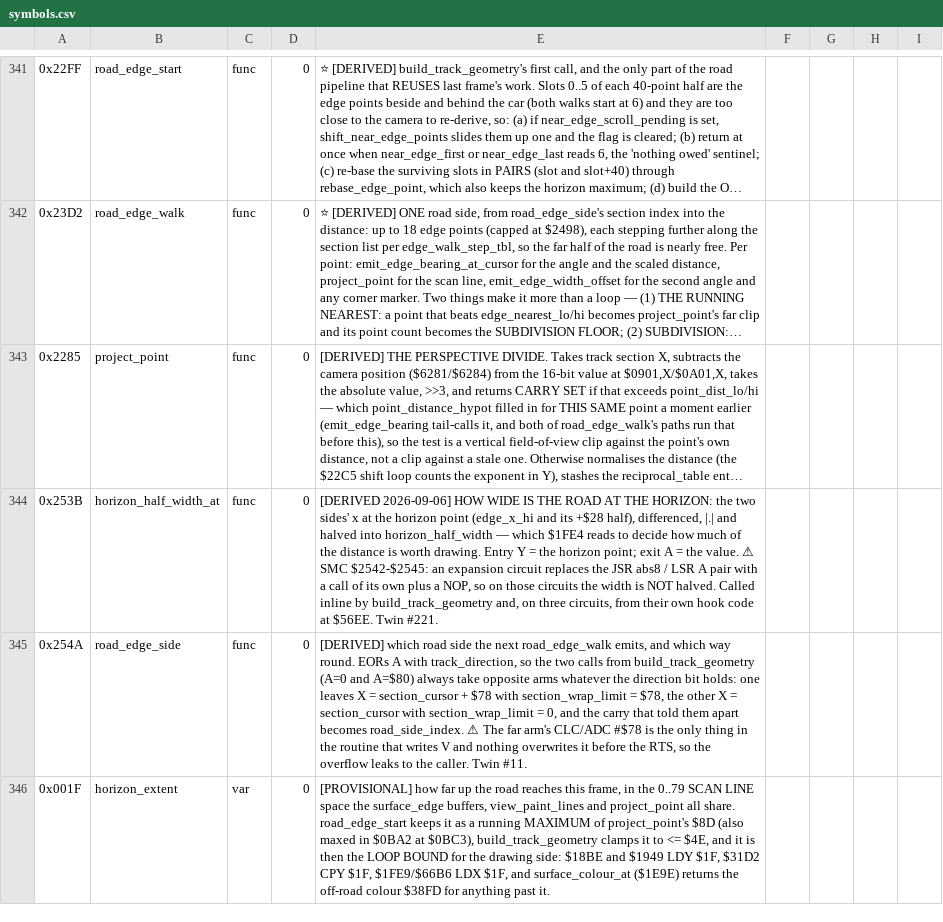
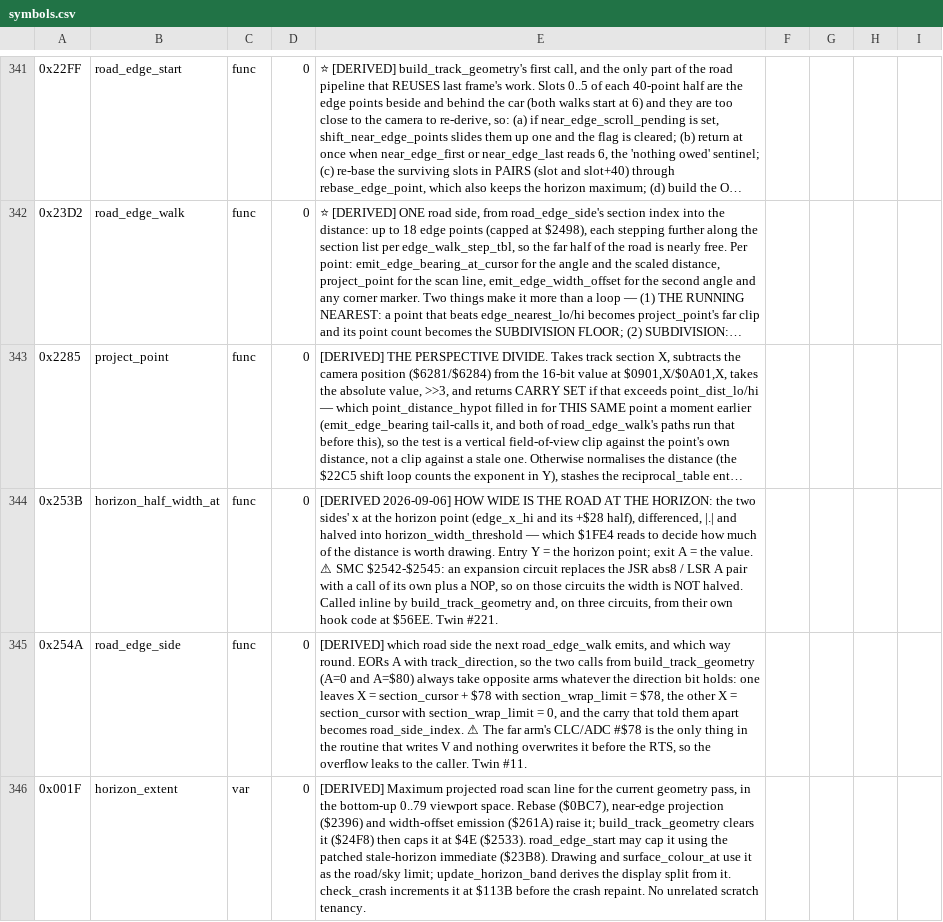
Before and after one commit to Vesuri/revs, a CSV file: disasm/symbols.csv, drawn as a sheet; only a part is shown, gaps mark what is left out; long unchanged cells end in …; the diff covers the shown part only; the diff names each change by its address in the sheet, - before the commit and + after, or states it on an @@ line.

Commit message:
Resolve provisional cell names and correct scratch ownership

```diff
--- a/disasm/symbols.csv
+++ b/disasm/symbols.csv
-E344: …halved into horizon_half_width — which…
+E344: …halved into horizon_width_threshold — which…
-E346: [PROVISIONAL] how far up the road reaches this frame, in the 0..79 SCAN LINE space the surface_edge buffers, view_paint_lines and project_point all share. road_edge_start keeps it as a running MAXIMUM of project_point's $8D (also maxed in $0BA2 at $0BC3), build_track_geometry clamps it to <= $4E, and it is then the LOOP BOUND for the drawing side: $18BE and $1949 LDY $1F, $31D2 CPY $1F, $1FE9/$66B6 LDX $1F, and surface_colour_at ($1E9E) returns the off-road colour $38FD for anything past it.
+E346: [DERIVED] Maximum projected road scan line for the current geometry pass, in the bottom-up 0..79 viewport space. Rebase ($0BC7), near-edge projection ($2396) and width-offset emission ($261A) raise it; build_track_geometry clears it ($24F8) then caps it at $4E ($2533). road_edge_start may cap it using the patched stale-horizon immediate ($23B8). Drawing and surface_colour_at use it as the road/sky limit; update_horizon_band derives the display split from it. check_crash increments it at $113B before the crash repaint. No unrelated scratch tenancy.
```
Also changed, not shown: 1 added row, 1 removed row and 17 edited cells elsewhere in this file, 7 other files.
